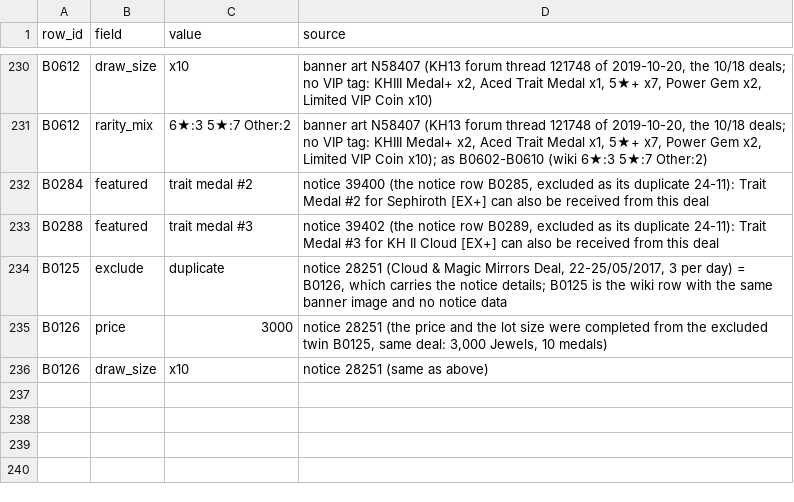
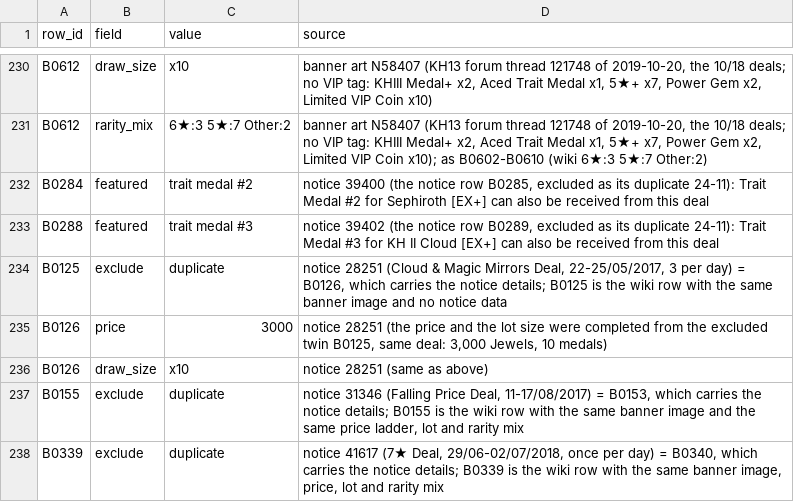
Before and after one commit to Re-Union-X/Re-Union-X, a TSV file: recon/tools/banner_overrides.tsv, drawn as a sheet; only a part is shown, gaps mark what is left out.

```diff
--- a/recon/tools/banner_overrides.tsv
+++ b/recon/tools/banner_overrides.tsv
@@ -236 +236,3 @@ B0126	price	3000	notice 28251 (the price and the lot size were completed from th
 B0126	draw_size	x10	notice 28251 (same as above)
+B0155	exclude	duplicate	notice 31346 (Falling Price Deal, 11-17/08/2017) = B0153, which carries the notice details; B0155 is the wiki row with the same banner image and the same price ladder, lot and rarity mix
+B0339	exclude	duplicate	notice 41617 (7★ Deal, 29/06-02/07/2018, once per day) = B0340, which carries the notice details; B0339 is the wiki row with the same banner image, price, lot and rarity mix
```
Also changed, not shown: server/shop_notice_map.tsv, 4 other files.
